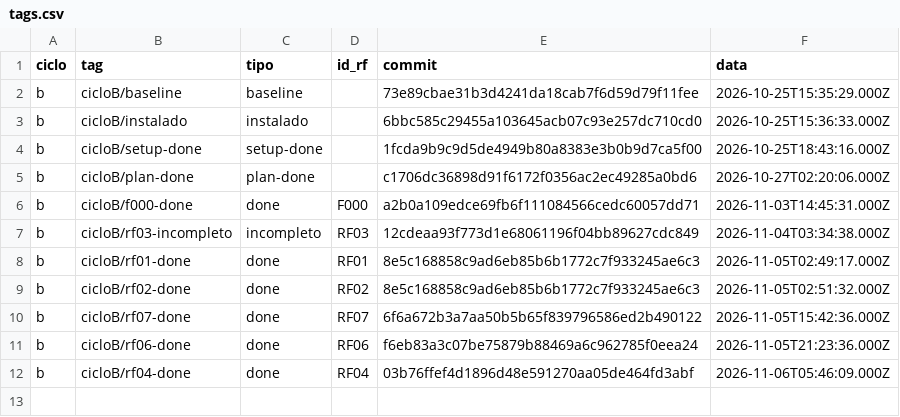
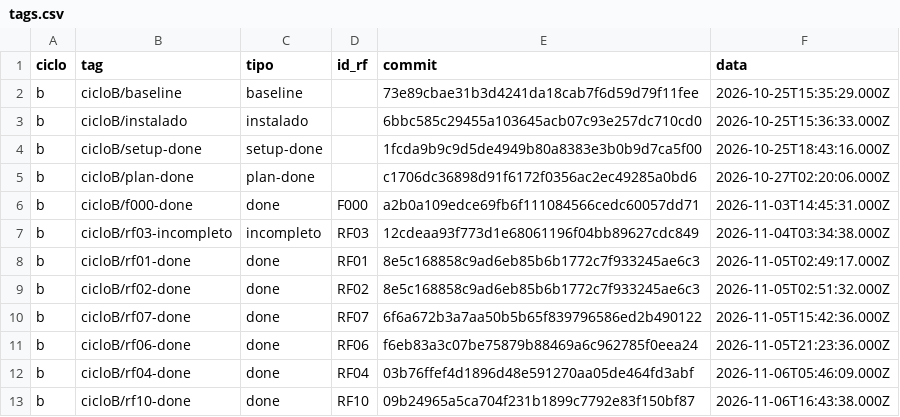
Before and after one commit to WagnerofDuarte/cerne-avaliacao, a CSV file: dados/cicloB/tags.csv, drawn as a sheet; the diff names each change by its address in the sheet, - before the commit and + after, or states it on an @@ line.

Commit message:
Dados ciclo B: RF10 concluida (tag)

```diff
--- a/dados/cicloB/tags.csv
+++ b/dados/cicloB/tags.csv
+row 13: b | cicloB/rf10-done | done | RF10 | 09b24965a5ca704f231b1899c7792e83f150bf87 | 2026-11-06T16:43:38.000Z
```
